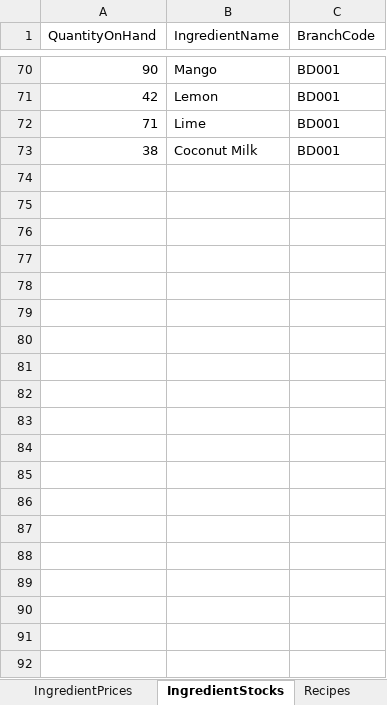
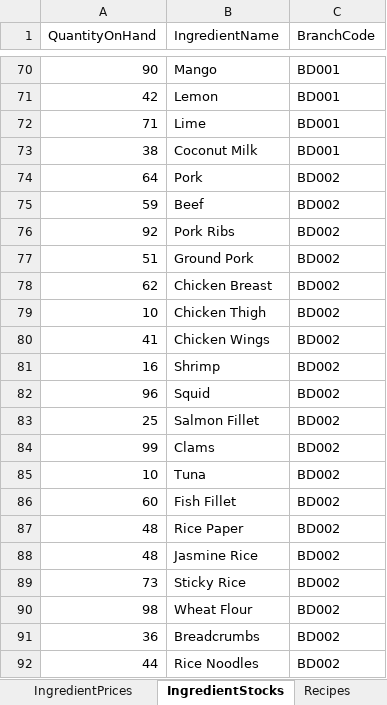
Before and after one commit to LainHash/RestaurantProject, an Excel workbook: src/External/Restaurant.Persistence/Data/RestaurantData.xlsx, sheet IngredientStocks, drawn as a sheet; only a part is shown, gaps mark what is left out; values as stored, in another font and other column widths than the file's, no borders; the diff covers the shown part only; the diff names each change by its address in the sheet, - before the commit and + after, or states it on an @@ line.

Commit message:
Add personnel management domain with new entities
Introduced Department, Position, and Employee entities with relationships and EmployeeStatus enum. Updated User entity for one-to-one Employee link. Added EF Core configurations and sequence for Employee codes. Modified RestaurantDbContext and updated seed data.

```diff
--- a/src/External/Restaurant.Persistence/Data/RestaurantData.xlsx (sheet IngredientStocks)
+++ b/src/External/Restaurant.Persistence/Data/RestaurantData.xlsx (sheet IngredientStocks)
+row 74: 64 | Pork | BD002
+row 75: 59 | Beef | BD002
+row 76: 92 | Pork Ribs | BD002
+row 77: 51 | Ground Pork | BD002
+row 78: 62 | Chicken Breast | BD002
+row 79: 10 | Chicken Thigh | BD002
+row 80: 41 | Chicken Wings | BD002
+row 81: 16 | Shrimp | BD002
+row 82: 96 | Squid | BD002
+row 83: 25 | Salmon Fillet | BD002
+row 84: 99 | Clams | BD002
+row 85: 10 | Tuna | BD002
+row 86: 60 | Fish Fillet | BD002
+row 87: 48 | Rice Paper | BD002
+row 88: 48 | Jasmine Rice | BD002
+row 89: 73 | Sticky Rice | BD002
+row 90: 98 | Wheat Flour | BD002
+row 91: 36 | Breadcrumbs | BD002
+row 92: 44 | Rice Noodles | BD002
```
Also changed, not shown: 269 added rows elsewhere in this sheet, 9 other files.
